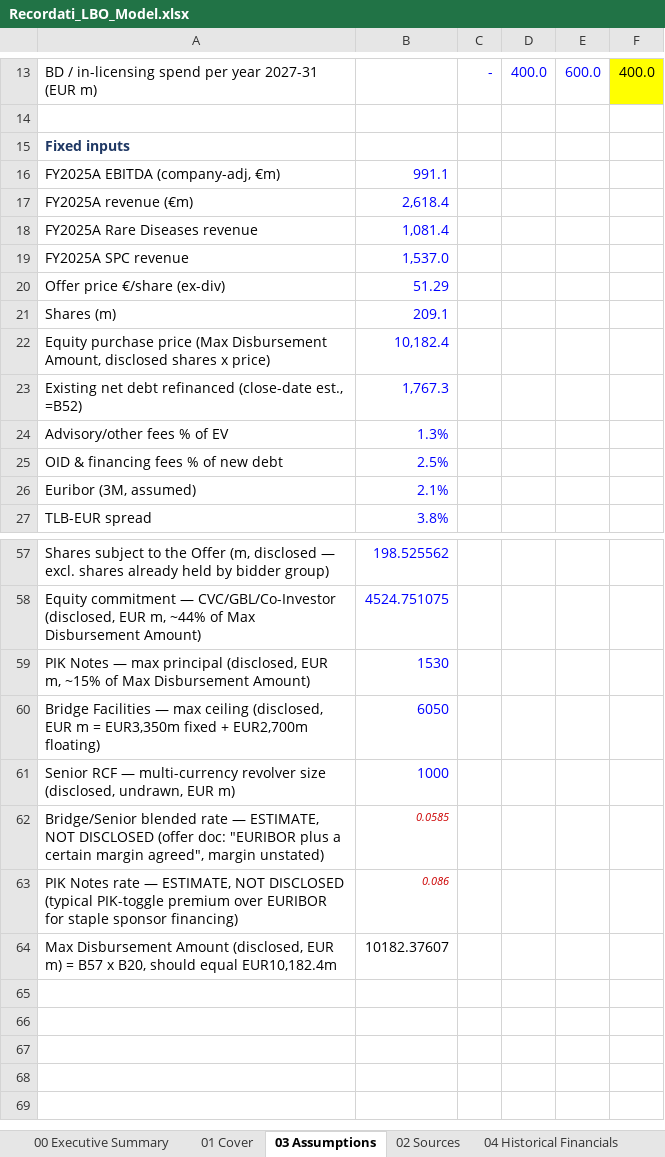
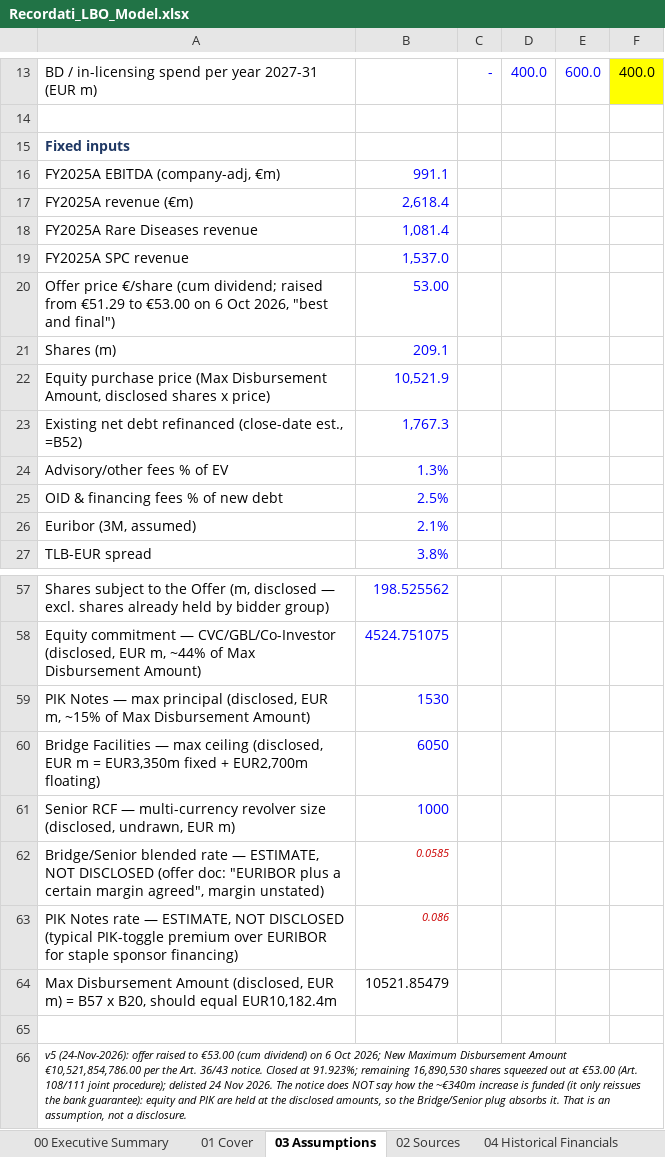
Before and after one commit to tanmaygambhir37-design/investment-research, an Excel workbook: models/Recordati_LBO_Model.xlsx, sheet 03 Assumptions, drawn as a sheet; only a part is shown, gaps mark what is left out; values as stored, in another font and other column widths than the file's, no borders; removed rows and columns are numbered as before the commit, all else as after; the diff names each change by its address in the sheet, - before the commit and + after, or states it on an @@ line.

```diff
--- a/models/Recordati_LBO_Model.xlsx (sheet 03 Assumptions)
+++ b/models/Recordati_LBO_Model.xlsx (sheet 03 Assumptions)
-row 20: Offer price €/share (ex-div) | 51.29
+row 20: Offer price €/share (cum dividend; raised from €51.29 to €53.00 on 6 Oct 2026, "best and final") | 53.00
-B22: 10,182.4
+B22: 10,521.9
-B64: 10182.37607
+B64: 10521.85479
+row 65: (empty)
+row 66: v5 (24-Nov-2026): offer raised to €53.00 (cum dividend) on 6 Oct 2026; New Maximum Disbursement Amount €10,521,854,786.00 per the Art. 36/43 notice. Closed at 91.923%; remaining 16,890,530 shares squeezed out at €53.00 (Art. 108/111 joint procedure); delisted 24 Nov 2026. The notice does NOT say how the ~€340m increase is funded (it only reissues the bank guarantee): equity and PIK are held at the disclosed amounts, so the Bridge/Senior plug absorbs it. That is an assumption, not a disclosure.
```
Also changed, not shown: sheet 11 Sensitivities, sheet 08 Debt Schedule, sheet 10 Returns, sheet 07 Purchase Price, sheet 12 Charts, sheet 06 Sources & Uses, 2 more sheets, charts or pictures, 2 other files.
